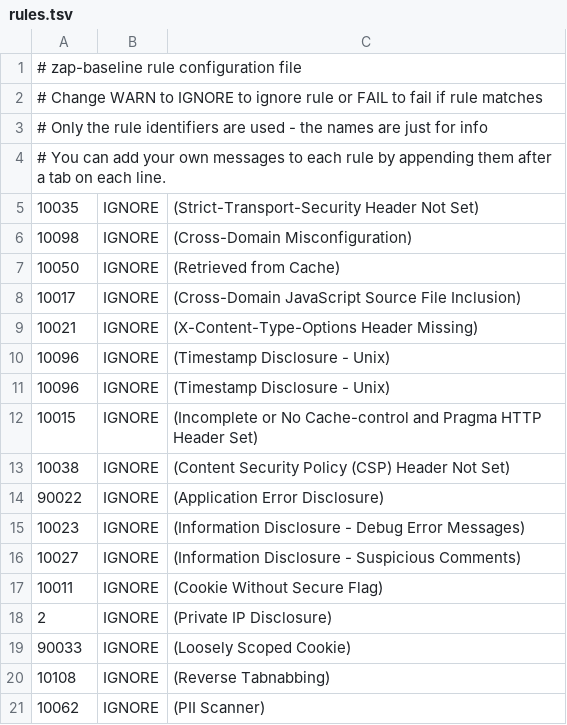
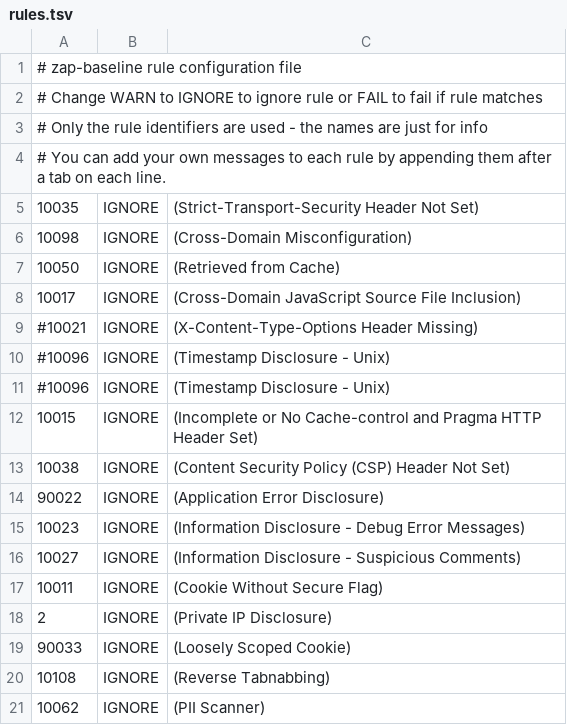
Before and after one commit to sshniro/javascript-action, a TSV file: .github/workflows/rules.tsv, drawn as a sheet.

Commit message:
Ignore rules

```diff
--- a/.github/workflows/rules.tsv
+++ b/.github/workflows/rules.tsv
@@ -8,5 +8,5 @@
 10017	IGNORE	(Cross-Domain JavaScript Source File Inclusion)
-10021	IGNORE	(X-Content-Type-Options Header Missing)
-10096	IGNORE	(Timestamp Disclosure - Unix)
-10096	IGNORE	(Timestamp Disclosure - Unix)
+#10021	IGNORE	(X-Content-Type-Options Header Missing)
+#10096	IGNORE	(Timestamp Disclosure - Unix)
+#10096	IGNORE	(Timestamp Disclosure - Unix)
 10015	IGNORE	(Incomplete or No Cache-control and Pragma HTTP Header Set)
```
Also changed, not shown: 2 other files.
